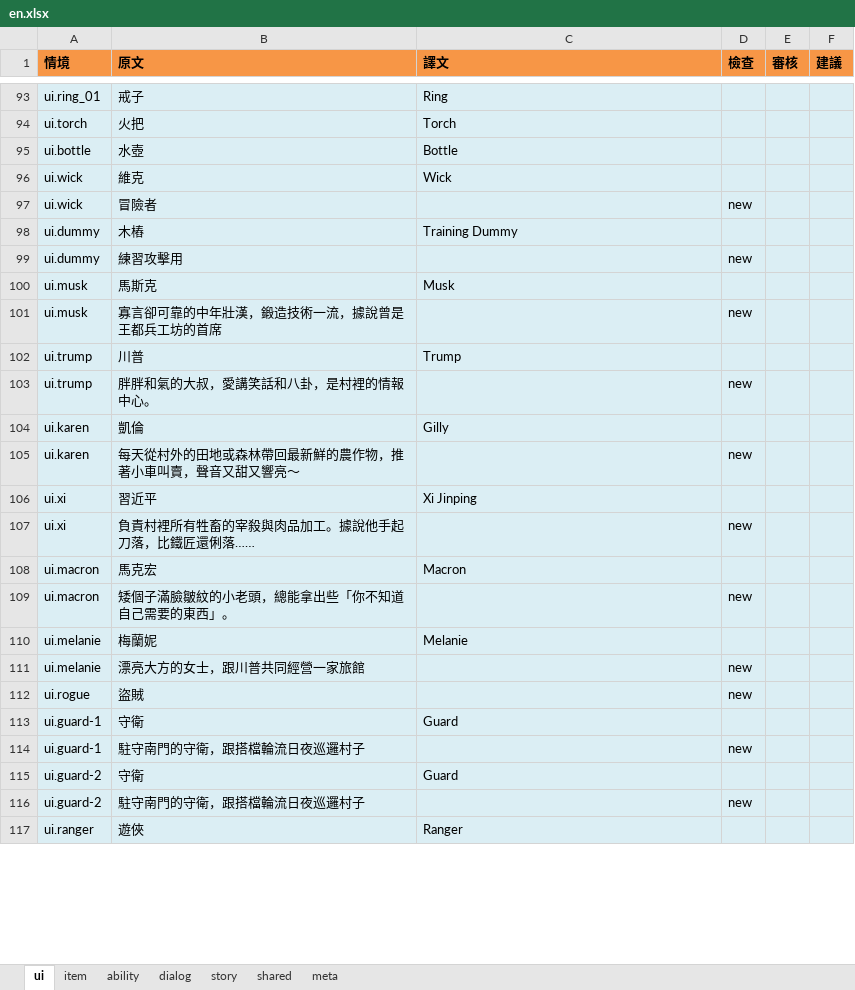
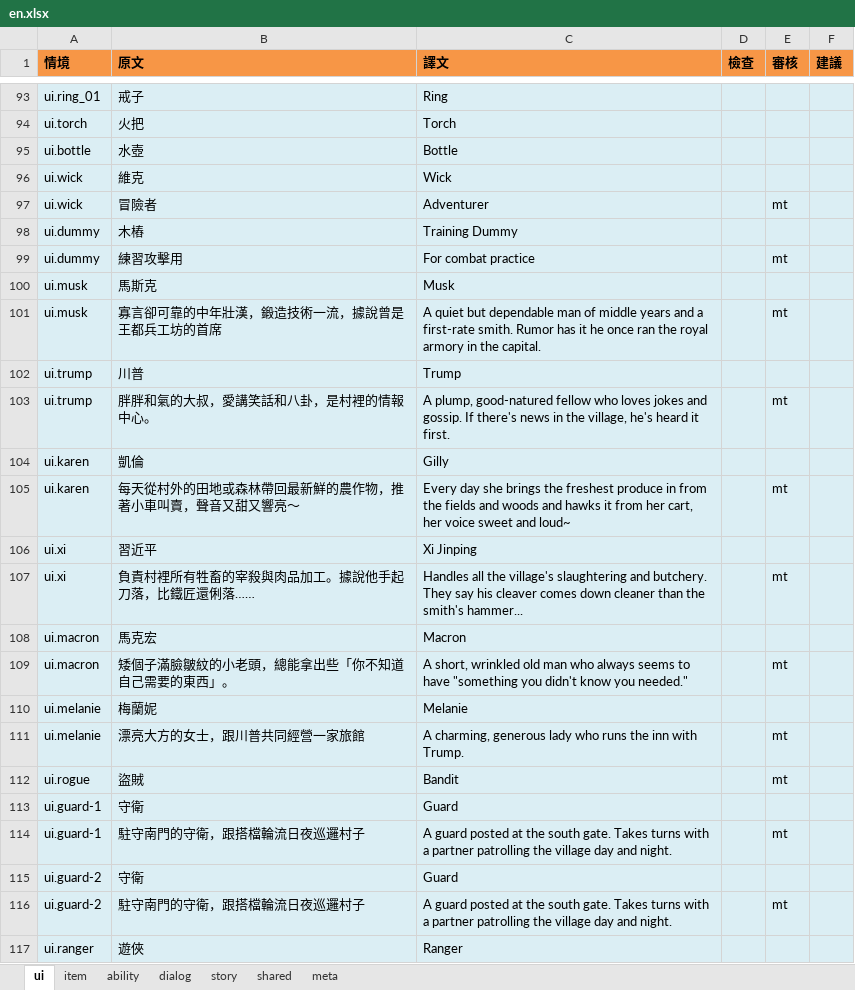
Before and after one commit to bwm0822/game_02, an Excel workbook: xls/lang/en.xlsx, sheet ui, drawn as a sheet; only a part is shown, gaps mark what is left out; values as stored, in another font and other column widths than the file's, no borders; the diff covers the shown part only; the diff names each change by its address in the sheet, - before the commit and + after, or states it on an @@ line.

```diff
--- a/xls/lang/en.xlsx (sheet ui)
+++ b/xls/lang/en.xlsx (sheet ui)
-C97 (譯文): (empty)
+C97 (譯文): Adventurer
-D97 (檢查): new
+D97 (檢查): (empty)
-E97 (審核): (empty)
+E97 (審核): mt
-C99 (譯文): (empty)
+C99 (譯文): For combat practice
-D99 (檢查): new
+D99 (檢查): (empty)
-E99 (審核): (empty)
+E99 (審核): mt
-C101 (譯文): (empty)
+C101 (譯文): A quiet but dependable man of middle years and a first-rate smith. Rumor has it he once ran the royal armory in the capital.
-D101 (檢查): new
+D101 (檢查): (empty)
-E101 (審核): (empty)
+E101 (審核): mt
-C103 (譯文): (empty)
+C103 (譯文): A plump, good-natured fellow who loves jokes and gossip. If there's news in the village, he's heard it first.
-D103 (檢查): new
+D103 (檢查): (empty)
-E103 (審核): (empty)
+E103 (審核): mt
-C105 (譯文): (empty)
+C105 (譯文): Every day she brings the freshest produce in from the fields and woods and hawks it from her cart, her voice sweet and loud~
-D105 (檢查): new
+D105 (檢查): (empty)
-E105 (審核): (empty)
+E105 (審核): mt
-C107 (譯文): (empty)
+C107 (譯文): Handles all the village's slaughtering and butchery. They say his cleaver comes down cleaner than the smith's hammer...
-D107 (檢查): new
+D107 (檢查): (empty)
-E107 (審核): (empty)
+E107 (審核): mt
-C109 (譯文): (empty)
+C109 (譯文): A short, wrinkled old man who always seems to have "something you didn't know you needed."
-D109 (檢查): new
+D109 (檢查): (empty)
-E109 (審核): (empty)
+E109 (審核): mt
-C111 (譯文): (empty)
+C111 (譯文): A charming, generous lady who runs the inn with Trump.
-D111:D112 (檢查): new
+D111:D112 (檢查): (empty)
-E111:E112 (審核): (empty)
+E111:E112 (審核): mt
-C112 (譯文): (empty)
+C112 (譯文): Bandit
-C114 (譯文): (empty)
+C114 (譯文): A guard posted at the south gate. Takes turns with a partner patrolling the village day and night.
-D114 (檢查): new
+D114 (檢查): (empty)
-E114 (審核): (empty)
+E114 (審核): mt
-C116 (譯文): (empty)
+C116 (譯文): A guard posted at the south gate. Takes turns with a partner patrolling the village day and night.
-D116 (檢查): new
+D116 (檢查): (empty)
-E116 (審核): (empty)
+E116 (審核): mt
```
Also changed, not shown: 546 edited cells elsewhere in this sheet, sheet story, sheet ability, sheet item, sheet dialog, sheet shared, 6 other files.
